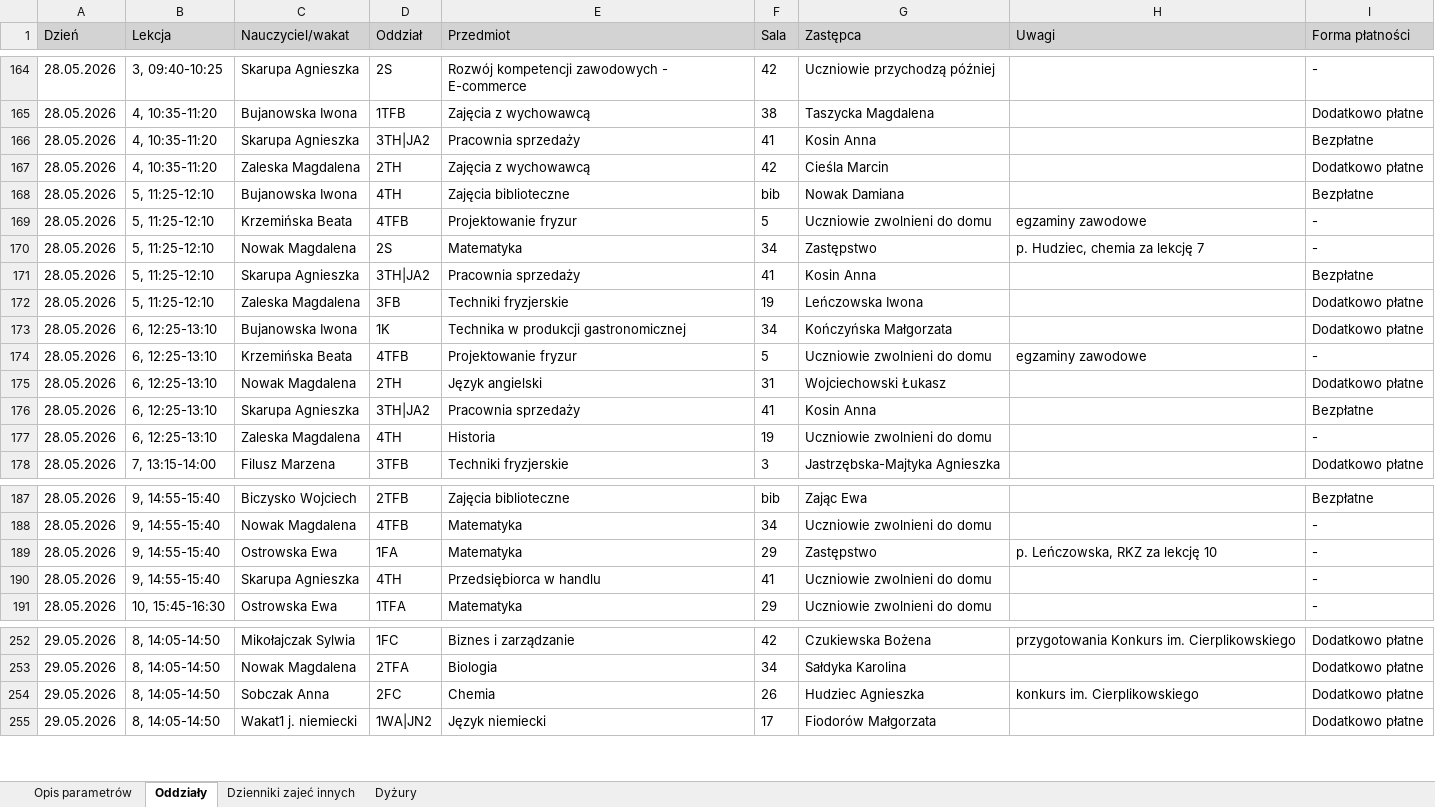
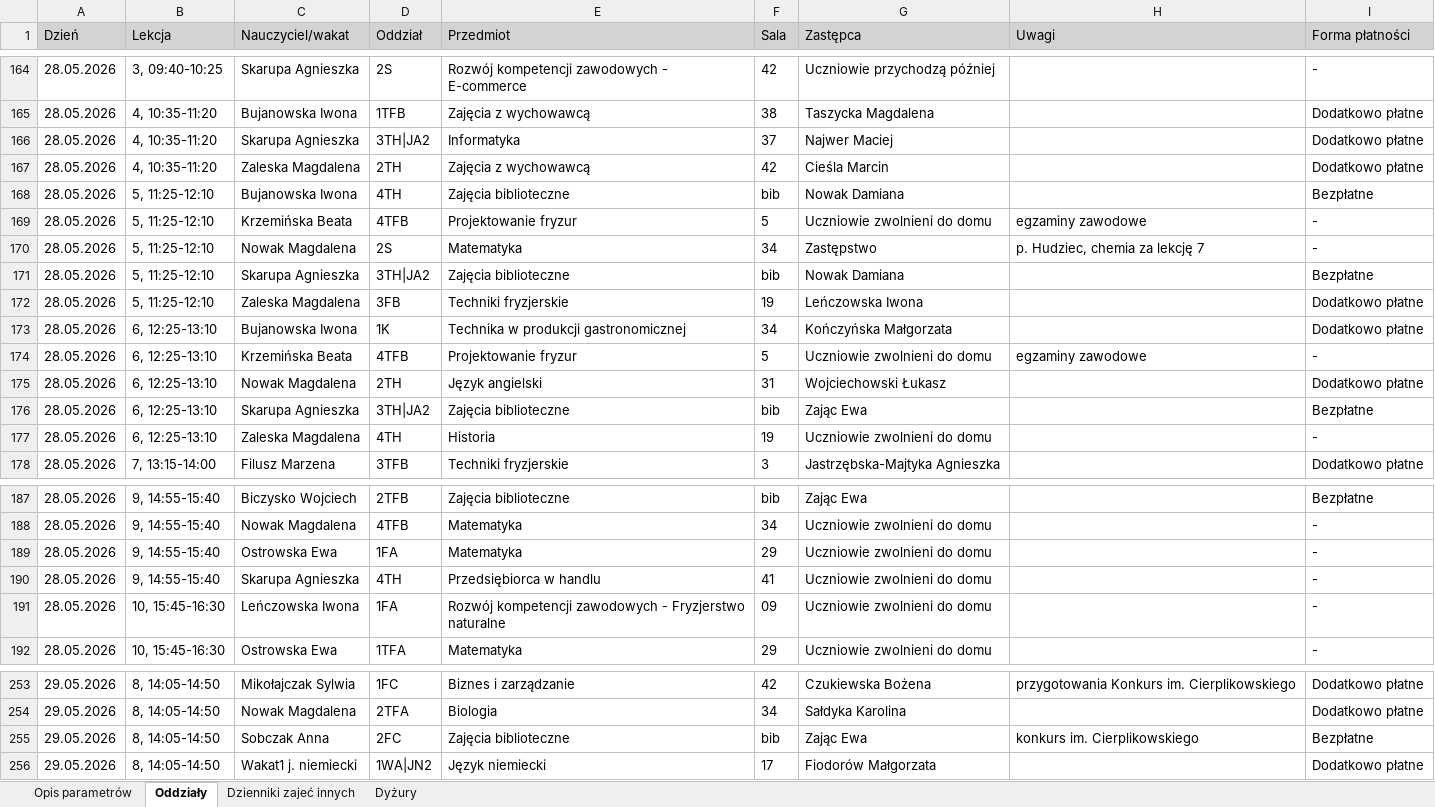
Before and after one commit to adeodatus11/zastepstwa, an Excel workbook: InformacjeOZastepstwach.xlsx, sheet Oddziały, drawn as a sheet; only a part is shown, gaps mark what is left out; values as stored, in another font and other column widths than the file's, no borders; addresses are those after the commit; the diff covers the shown part only; the diff names each change by its address in the sheet, - before the commit and + after, or states it on an @@ line.

```diff
--- a/InformacjeOZastepstwach.xlsx (sheet Oddziały)
+++ b/InformacjeOZastepstwach.xlsx (sheet Oddziały)
-E166 (Przedmiot): Pracownia sprzedaży
+E166 (Przedmiot): Informatyka
-F166 (Sala): 41
+F166 (Sala): 37
-G166 (Zastępca): Kosin Anna
+G166 (Zastępca): Najwer Maciej
-I166 (Forma płatności): Bezpłatne
+I166 (Forma płatności): Dodatkowo płatne
-E171 (Przedmiot): Pracownia sprzedaży
+E171 (Przedmiot): Zajęcia biblioteczne
-F171 (Sala): 41
+F171 (Sala): bib
-G171 (Zastępca): Kosin Anna
+G171 (Zastępca): Nowak Damiana
-E176 (Przedmiot): Pracownia sprzedaży
+E176 (Przedmiot): Zajęcia biblioteczne
-F176 (Sala): 41
+F176 (Sala): bib
-G176 (Zastępca): Kosin Anna
+G176 (Zastępca): Zając Ewa
-G189 (Zastępca): Zastępstwo
+G189 (Zastępca): Uczniowie zwolnieni do domu
-H189 (Uwagi): p. Leńczowska, RKZ za lekcję 10
+H189 (Uwagi): (empty)
+row 191: 28.05.2026 | 10, 15:45-16:30 | Leńczowska Iwona | 1FA | Rozwój kompetencji zawodowych - Fryzjerstwo naturalne | 09 | Uczniowie zwolnieni do domu |  | -
-E255 (Przedmiot): Chemia
+E255 (Przedmiot): Zajęcia biblioteczne
-F255 (Sala): 26
+F255 (Sala): bib
-G255 (Zastępca): Hudziec Agnieszka
+G255 (Zastępca): Zając Ewa
-I255 (Forma płatności): Dodatkowo płatne
+I255 (Forma płatności): Bezpłatne
```
Also changed, not shown: 2 edited cells elsewhere in this sheet, InformacjeOPrzeniesieniach (1).xlsx.
